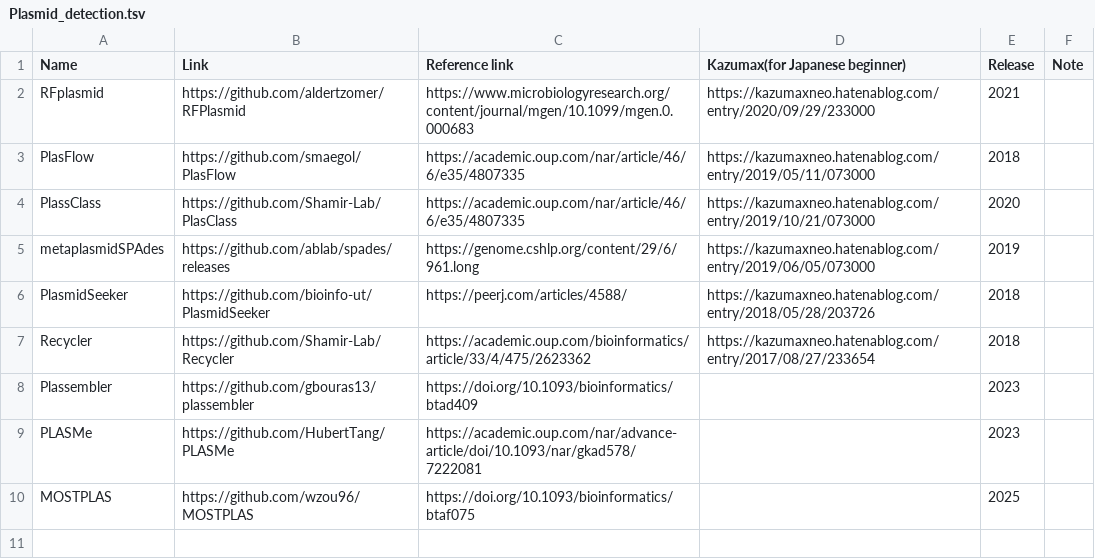
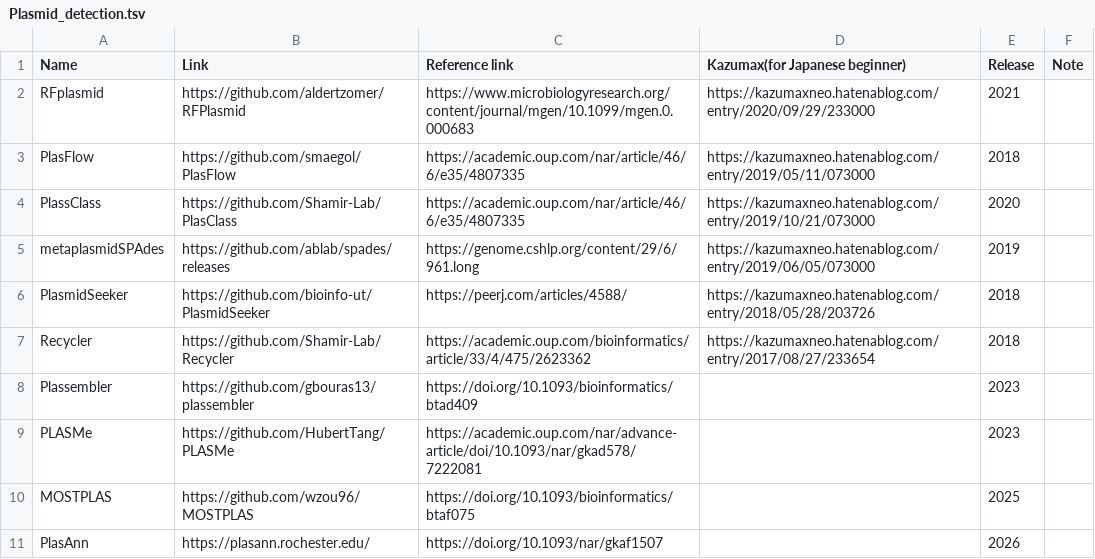
Before and after one commit to Tomikent/Capsid_community, a TSV file: Plasmid_detection.tsv, drawn as a sheet.

Commit message:
Update Plasmid_detection.tsv

```diff
--- a/Plasmid_detection.tsv
+++ b/Plasmid_detection.tsv
@@ -10 +10,2 @@ PLASMe 	https://github.com/HubertTang/PLASMe	https://academic.oup.com/nar/advanc
 MOSTPLAS 	https://github.com/wzou96/MOSTPLAS	https://doi.org/10.1093/bioinformatics/btaf075		2025	
+PlasAnn 	https://plasann.rochester.edu/	https://doi.org/10.1093/nar/gkaf1507		2026	
```
